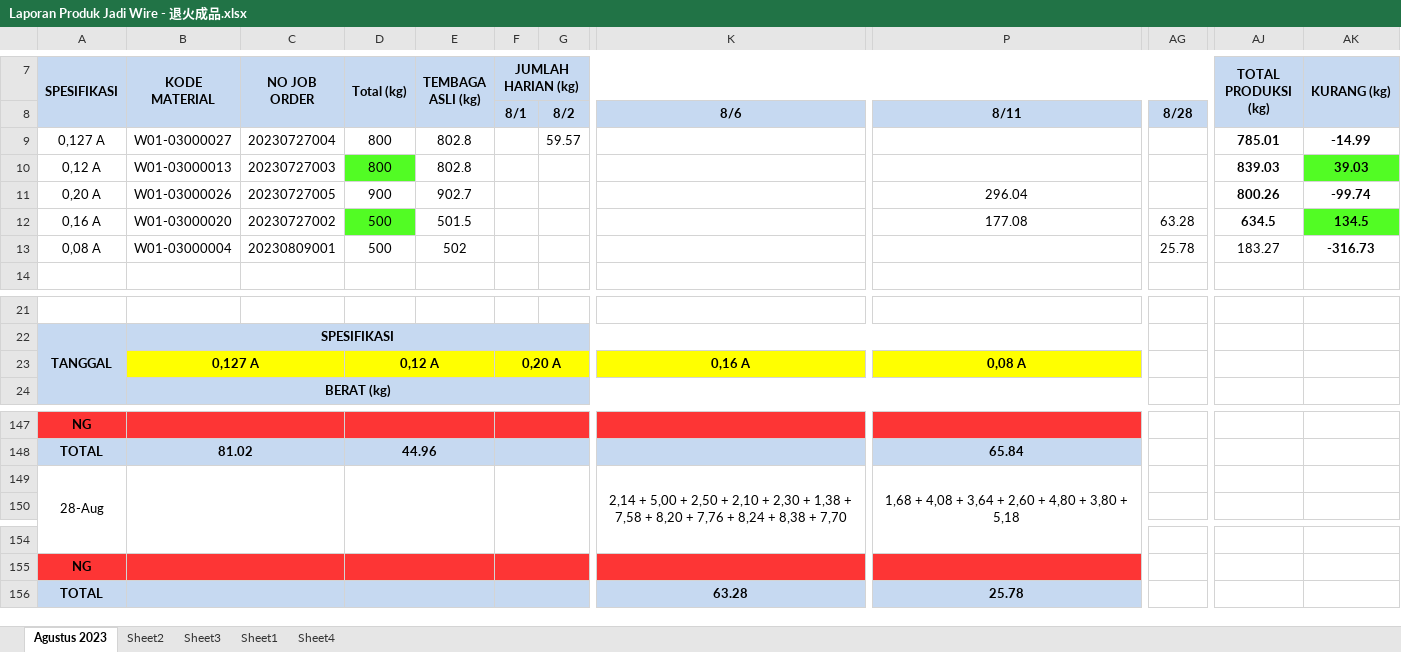
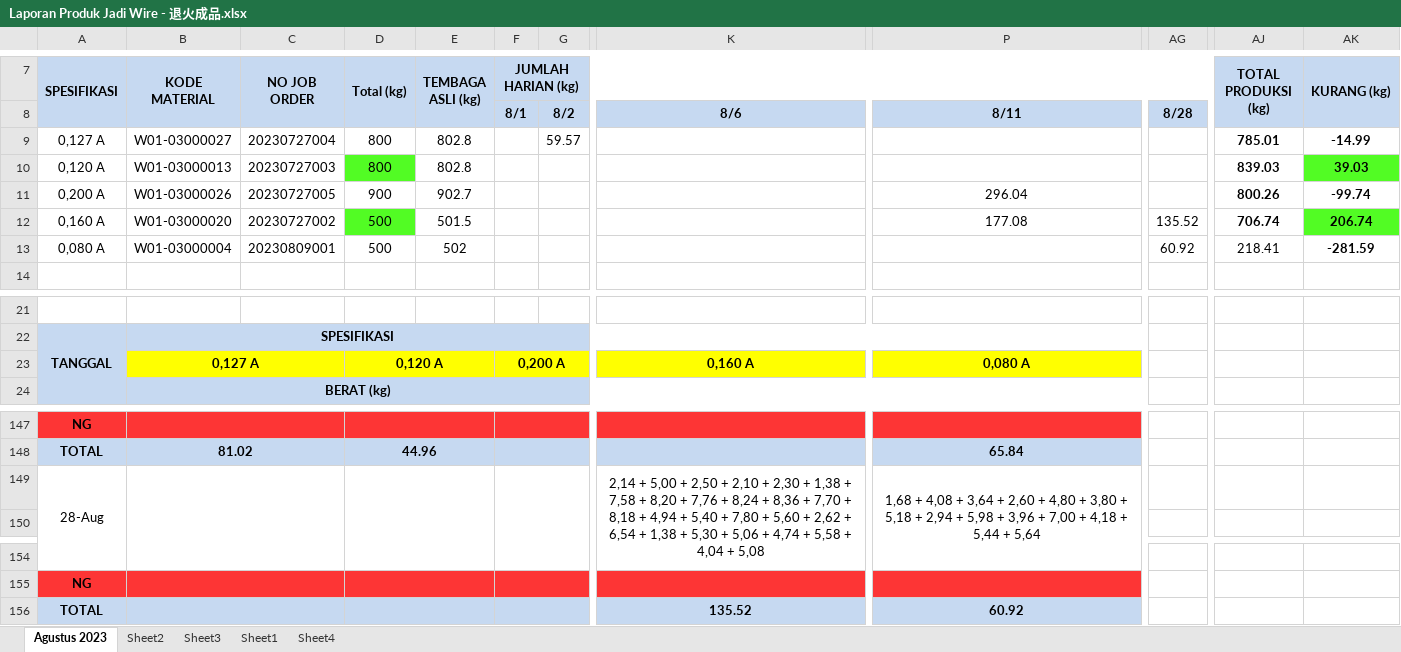
Before and after one commit to justforexample/Laporan, an Excel workbook: Gedung D/Laporan Produk Jadi Wire - 退火成品.xlsx, sheet Agustus 2023, drawn as a sheet; only a part is shown, gaps mark what is left out; values as stored, in another font and other column widths than the file's, no borders; charts and pictures not drawn; the diff names each change by its address in the sheet, - before the commit and + after, or states it on an @@ line.

```diff
--- a/Gedung D/Laporan Produk Jadi Wire - 退火成品.xlsx (sheet Agustus 2023)
+++ b/Gedung D/Laporan Produk Jadi Wire - 退火成品.xlsx (sheet Agustus 2023)
-A10 (SPESIFIKASI): 0,12 A
+A10 (SPESIFIKASI): 0,120 A
-A11 (SPESIFIKASI): 0,20 A
+A11 (SPESIFIKASI): 0,200 A
-A12 (SPESIFIKASI): 0,16 A
+A12 (SPESIFIKASI): 0,160 A
-AG12: 63.28
+AG12: 135.52
-AJ12 (TOTAL PRODUKSI (kg)): 634.5
+AJ12 (TOTAL PRODUKSI (kg)): 706.74
-AK12 (KURANG (kg)): 134.5
+AK12 (KURANG (kg)): 206.74
-A13 (SPESIFIKASI): 0,08 A
+A13 (SPESIFIKASI): 0,080 A
-AG13: 25.78
+AG13: 60.92
-AJ13 (TOTAL PRODUKSI (kg)): 183.27
+AJ13 (TOTAL PRODUKSI (kg)): 218.41
-AK13 (KURANG (kg)): -316.73
+AK13 (KURANG (kg)): -281.59
-D23 (Total (kg)): 0,12 A
+D23 (Total (kg)): 0,120 A
-F23 (JUMLAH HARIAN (kg)): 0,20 A
+F23 (JUMLAH HARIAN (kg)): 0,200 A
-K23: 0,16 A
+K23: 0,160 A
-P23: 0,08 A
+P23: 0,080 A
-K149: …8,24 + 8,38 + 7,70
+K149: …8,24 + 8,36 + 7,70 + 8,18 + 4,94 + 5,40 + 7,80 + 5,60 + 2,62 + 6,54 + 1,38 + 5,30 + 5,06 + 4,74 + 5,58 + 4,04 + 5,08
-P149: …+ 5,18
+P149: …+ 5,18 + 2,94 + 5,98 + 3,96 + 7,00 + 4,18 + 5,44 + 5,64
-K156: 63.28
+K156: 135.52
-P156: 25.78
+P156: 60.92
```
Also changed, not shown: Gedung A/Laporan Produk Jadi Kabel - 线材成品.xlsx, Gedung D/Laporan Produksi Fine Wire Drawing - 伸线成品.xlsx, 2 other files.
